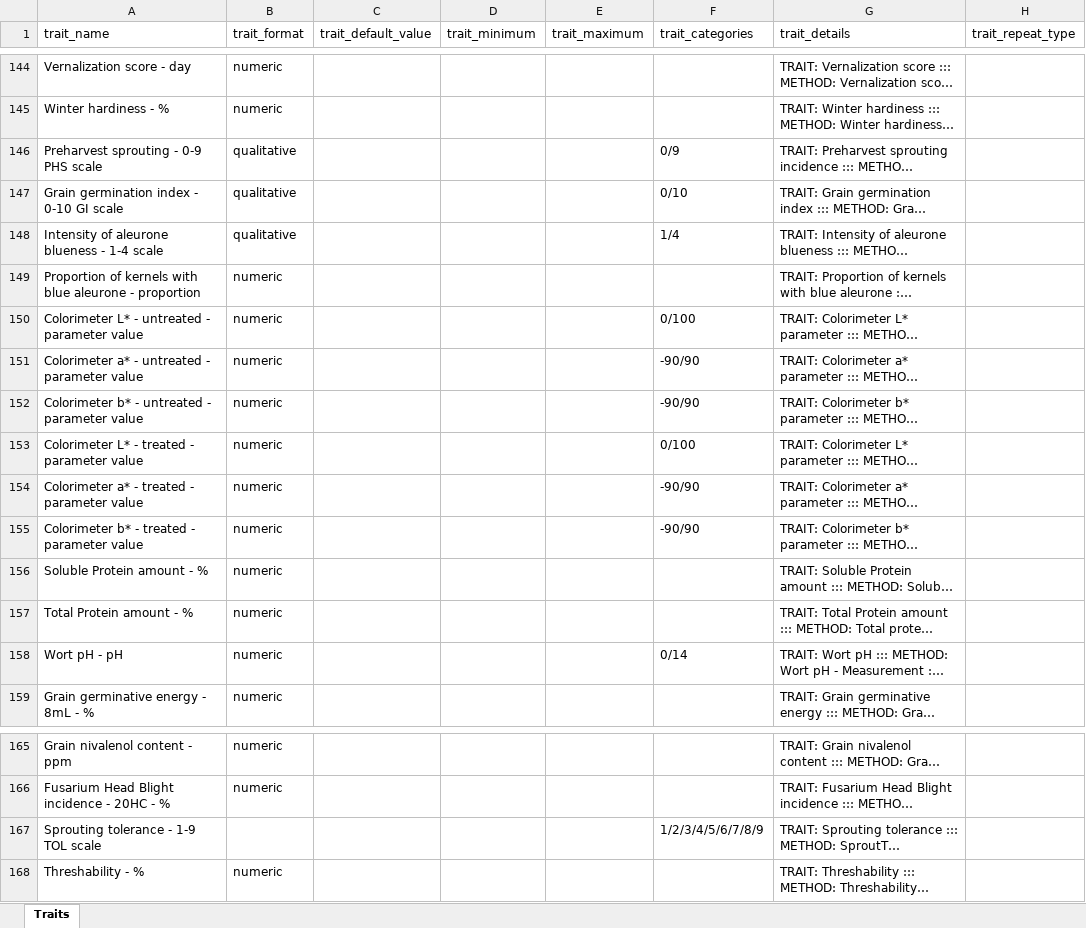
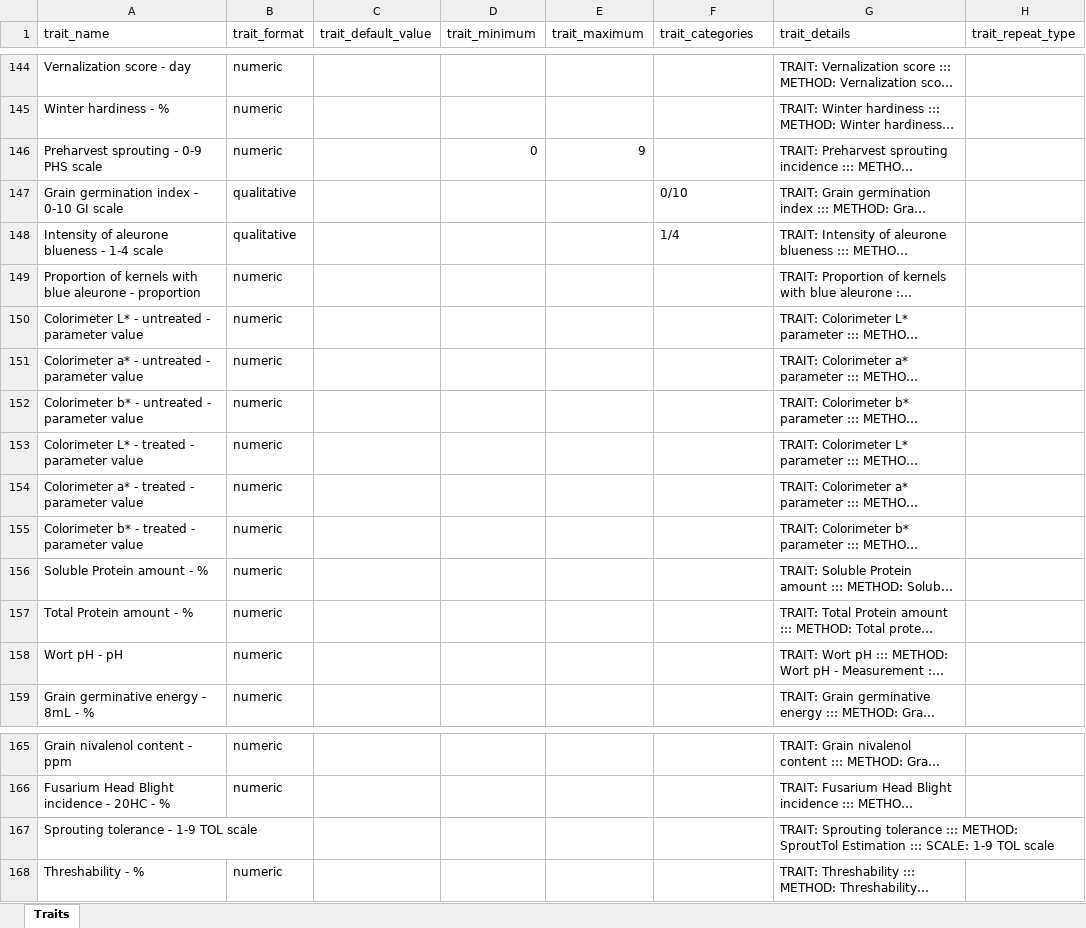
Before and after one commit to TriticeaeToolbox/sgn, an Excel workbook: ontology/hordeum-props.xlsx, sheet Traits, drawn as a sheet; only a part is shown, gaps mark what is left out; long unchanged cells end in …; values as stored, in another font and other column widths than the file's, no borders; the diff names each change by its address in the sheet, - before the commit and + after, or states it on an @@ line.

Commit message:
Update Barley Traits set preharvest sprouting as numerical to support fractional values

```diff
--- a/ontology/hordeum-props.xlsx (sheet Traits)
+++ b/ontology/hordeum-props.xlsx (sheet Traits)
-B146 (trait_format): qualitative
+B146 (trait_format): numeric
-D146 (trait_minimum): (empty)
+D146 (trait_minimum): 0
-E146 (trait_maximum): (empty)
+E146 (trait_maximum): 9
-F146 (trait_categories): 0/9
+F146 (trait_categories): (empty)
-F150 (trait_categories): 0/100
+F150 (trait_categories): (empty)
-F151:F152 (trait_categories): -90/90
+F151:F152 (trait_categories): (empty)
-F153 (trait_categories): 0/100
+F153 (trait_categories): (empty)
-F154:F155 (trait_categories): -90/90
+F154:F155 (trait_categories): (empty)
-F158 (trait_categories): 0/14
+F158 (trait_categories): (empty)
-F167 (trait_categories): 1/2/3/4/5/6/7/8/9
+F167 (trait_categories): (empty)
```
Also changed, not shown: 1 other file.
